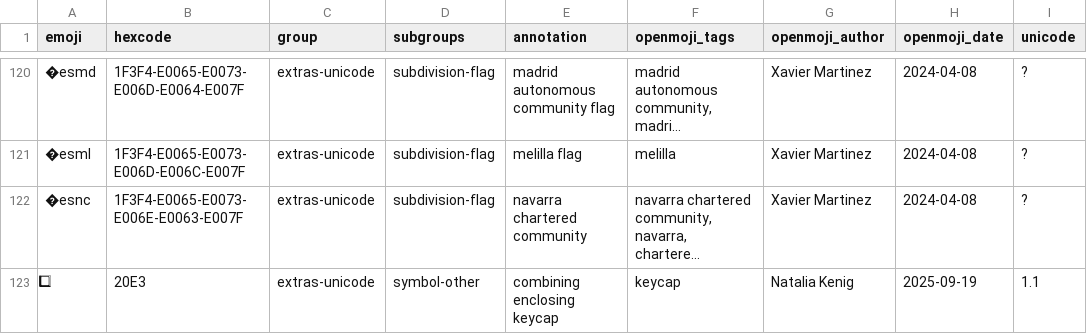
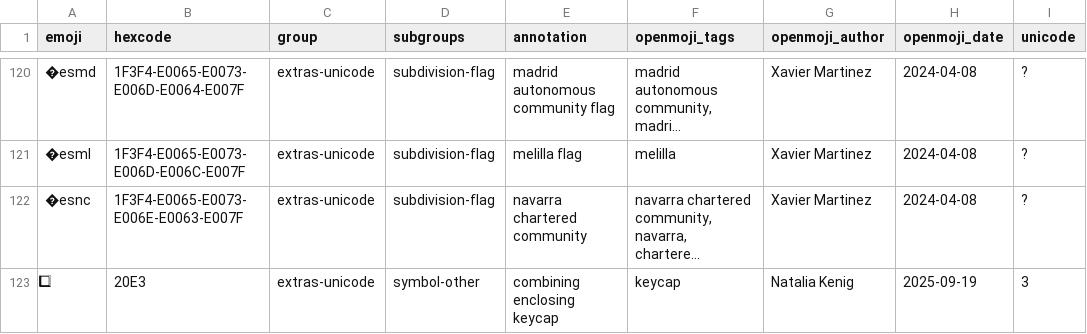
Before and after one commit to hfg-gmuend/openmoji, a CSV file: data/extras-unicode.csv, drawn as a sheet; only a part is shown, gaps mark what is left out; long unchanged cells end in …; the diff names each change by its address in the sheet, - before the commit and + after, or states it on an @@ line.

Commit message:
Update extras-unicode.csv

```diff
--- a/data/extras-unicode.csv
+++ b/data/extras-unicode.csv
-I123 (unicode): 1.1
+I123 (unicode): 3
```
